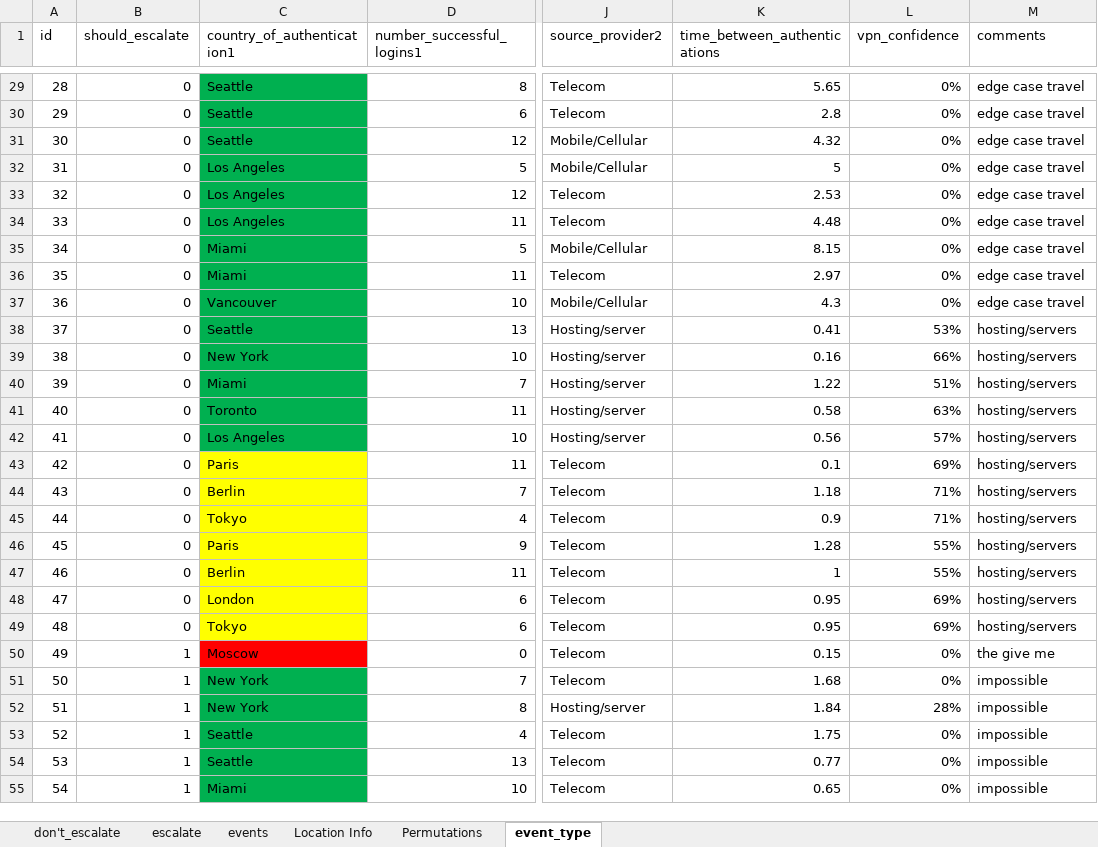
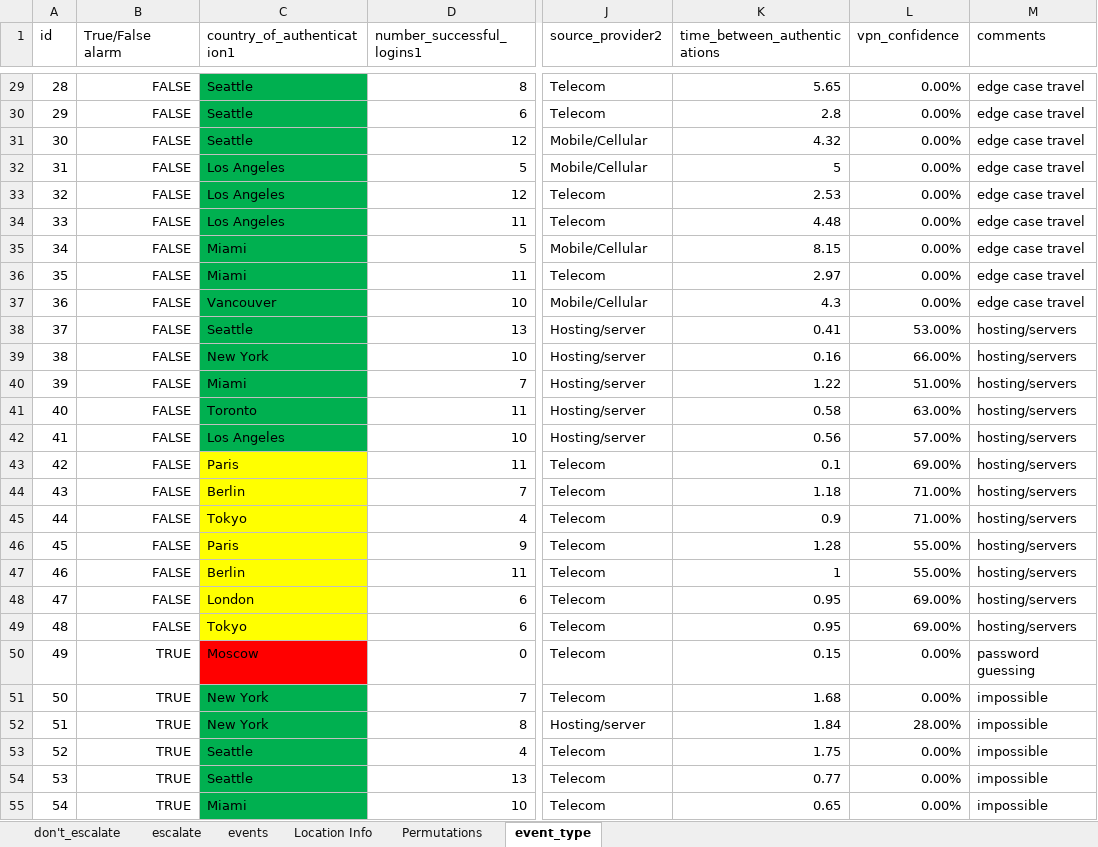
Before and after one commit to uncw-hfcs/ids-simulator-analysis, an Excel workbook: events.xlsx, sheet event_type, drawn as a sheet; only a part is shown, gaps mark what is left out; values as stored, in another font and other column widths than the file's, no borders; the diff covers the shown part only; the diff names each change by its address in the sheet, - before the commit and + after, or states it on an @@ line.

Commit message:
Added event types to Excel file. Added latex table generation to script.

```diff
--- a/events.xlsx (sheet event_type)
+++ b/events.xlsx (sheet event_type)
-B1: should_escalate
+B1: True/False alarm
-B29:B49 (True/False alarm): 0
+B29:B49 (True/False alarm): FALSE
-L29:L37 (vpn_confidence): 0%
+L29:L37 (vpn_confidence): 0.00%
-L38 (vpn_confidence): 53%
+L38 (vpn_confidence): 53.00%
-L39 (vpn_confidence): 66%
+L39 (vpn_confidence): 66.00%
-L40 (vpn_confidence): 51%
+L40 (vpn_confidence): 51.00%
-L41 (vpn_confidence): 63%
+L41 (vpn_confidence): 63.00%
-L42 (vpn_confidence): 57%
+L42 (vpn_confidence): 57.00%
-L43 (vpn_confidence): 69%
+L43 (vpn_confidence): 69.00%
-L44:L45 (vpn_confidence): 71%
+L44:L45 (vpn_confidence): 71.00%
-L46:L47 (vpn_confidence): 55%
+L46:L47 (vpn_confidence): 55.00%
-L48:L49 (vpn_confidence): 69%
+L48:L49 (vpn_confidence): 69.00%
-B50:B55 (True/False alarm): 1
+B50:B55 (True/False alarm): TRUE
-L50:L51 (vpn_confidence): 0%
+L50:L51 (vpn_confidence): 0.00%
-M50 (comments): the give me
+M50 (comments): password guessing
-L52 (vpn_confidence): 28%
+L52 (vpn_confidence): 28.00%
-L53:L55 (vpn_confidence): 0%
+L53:L55 (vpn_confidence): 0.00%
```
Also changed, not shown: 93 edited cells elsewhere in this sheet, 1 other file.
